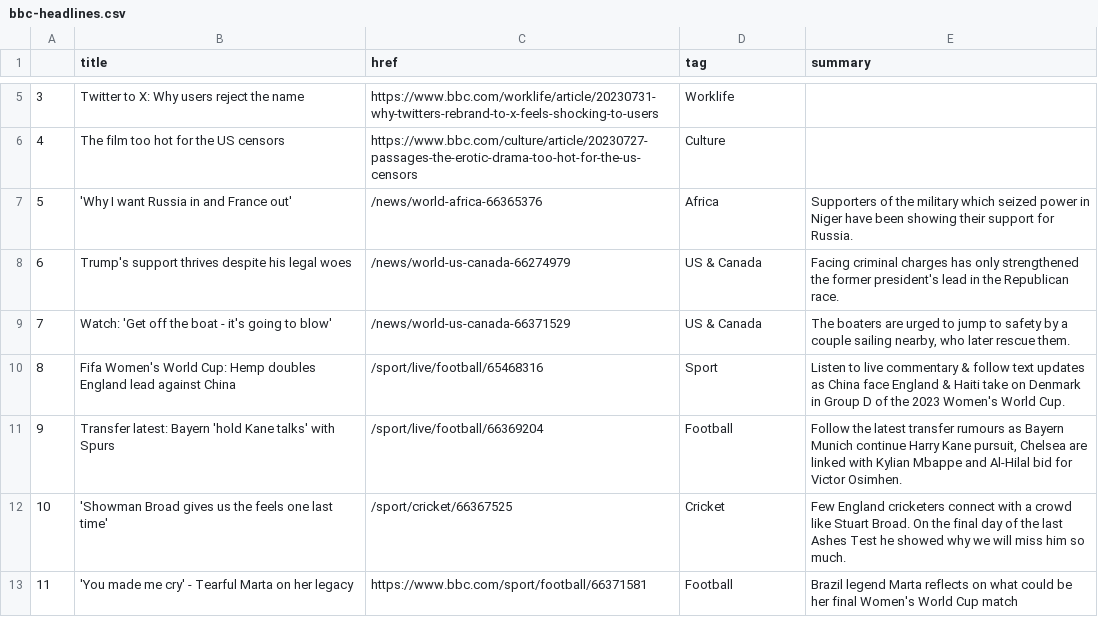
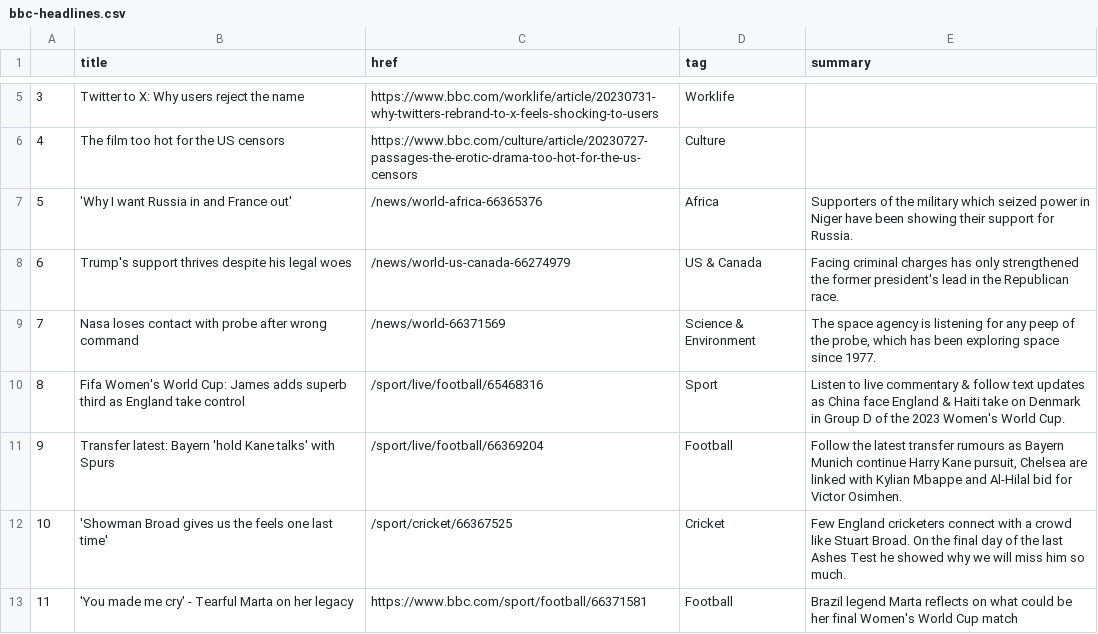
Before and after one commit to gbolduan/automatic-scraper, a CSV file: bbc-headlines.csv, drawn as a sheet; only a part is shown, gaps mark what is left out.

```diff
--- a/bbc-headlines.csv
+++ b/bbc-headlines.csv
@@ -8,4 +8,4 @@
 6,Trump's support thrives despite his legal woes,/news/world-us-canada-66274979,US & Canada,Facing criminal charges has only strengthened the former president's lead in the Republican race.
-7,Watch: 'Get off the boat - it's going to blow',/news/world-us-canada-66371529,US & Canada,"The boaters are urged to jump to safety by a couple sailing nearby, who later rescue them."
-8,Fifa Women's World Cup: Hemp doubles England lead against China,/sport/live/football/65468316,Sport,Listen to live commentary & follow text updates as China face England & Haiti take on Denmark in Group D of the 2023 Women's World Cup.
+7,Nasa loses contact with probe after wrong command,/news/world-66371569,Science & Environment,"The space agency is listening for any peep of the probe, which has been exploring space since 1977."
+8,Fifa Women's World Cup: James adds superb third as England take control,/sport/live/football/65468316,Sport,Listen to live commentary & follow text updates as China face England & Haiti take on Denmark in Group D of the 2023 Women's World Cup.
 9,Transfer latest: Bayern 'hold Kane talks' with Spurs,/sport/live/football/66369204,Football,"Follow the latest transfer rumours as Bayern Munich continue Harry Kane pursuit, Chelsea are linked with Kylian Mbappe and Al-Hilal bid for Victor Osimhen."
```
